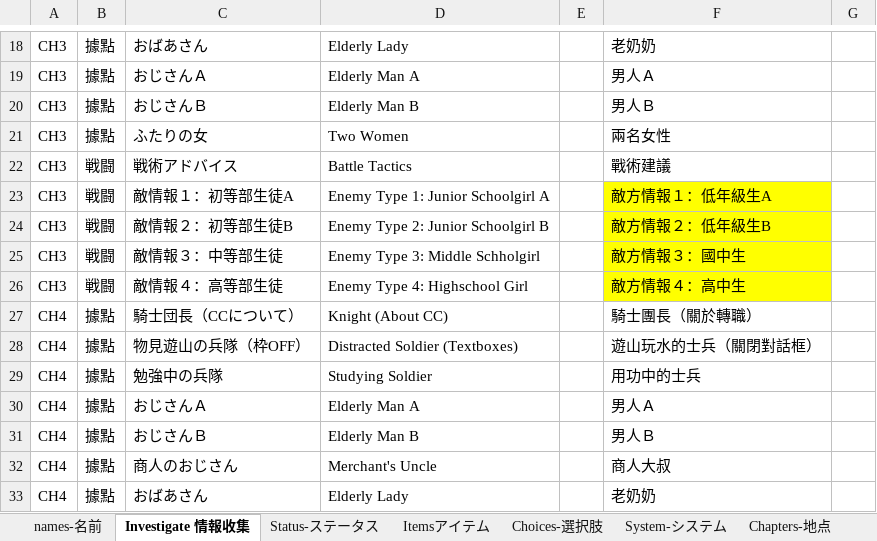
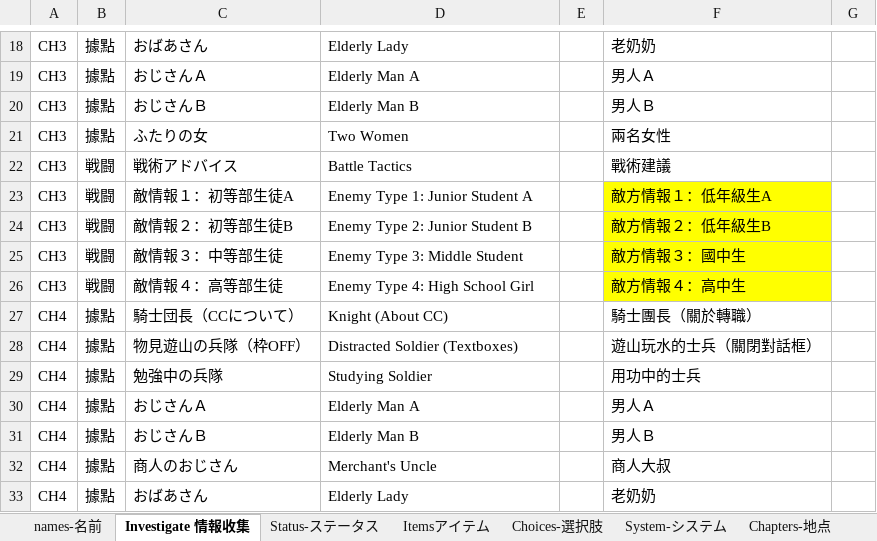
Before and after one commit to Giratena/Succubus-Senki-Translation-Project, an Excel workbook: English translation/その他文字 (Items, Skills, Characters, Descriptions)/固有名詞 (Literally everything else).xlsx, sheet Investigate 情報收集, drawn as a sheet; only a part is shown, gaps mark what is left out; values as stored, in another font and other column widths than the file's, no borders; the diff names each change by its address in the sheet, - before the commit and + after, or states it on an @@ line.

```diff
--- a/English translation/その他文字 (Items, Skills, Characters, Descriptions)/固有名詞 (Literally everything else).xlsx (sheet Investigate 情報收集)
+++ b/English translation/その他文字 (Items, Skills, Characters, Descriptions)/固有名詞 (Literally everything else).xlsx (sheet Investigate 情報收集)
-D23: Enemy Type 1: Junior Schoolgirl A
+D23: Enemy Type 1: Junior Student A
-D24: Enemy Type 2: Junior Schoolgirl B
+D24: Enemy Type 2: Junior Student B
-D25: Enemy Type 3: Middle Schholgirl
+D25: Enemy Type 3: Middle Student
-D26: Enemy Type 4: Highschool Girl
+D26: Enemy Type 4: High School Girl
```
Also changed, not shown: sheet Itemsアイテム, sheet names-名前, sheet Chapters-地点.
